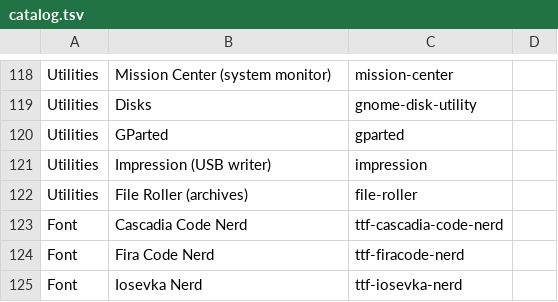
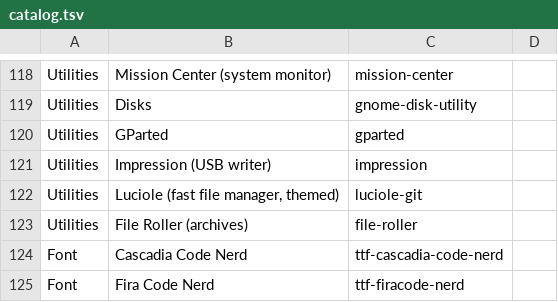
Before and after one commit to TheOhZelly/archonate, a TSV file: lib/archonate/catalog.tsv, drawn as a sheet; only a part is shown, gaps mark what is left out; the shorter side is filled out with more unchanged rows; the diff names each change by its address in the sheet, - before the commit and + after, or states it on an @@ line.

```diff
--- a/lib/archonate/catalog.tsv
+++ b/lib/archonate/catalog.tsv
+row 122: Utilities | Luciole (fast file manager, themed) | luciole-git
```
Also changed, not shown: 13 other files.
